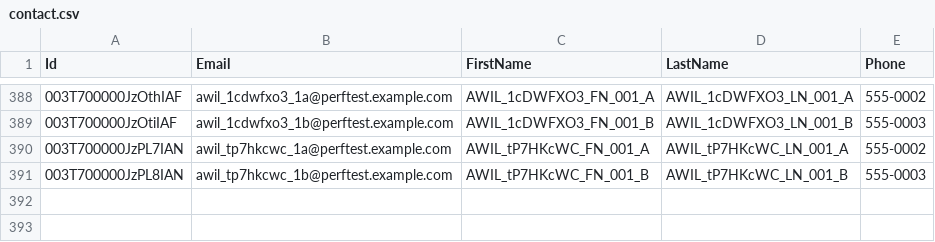
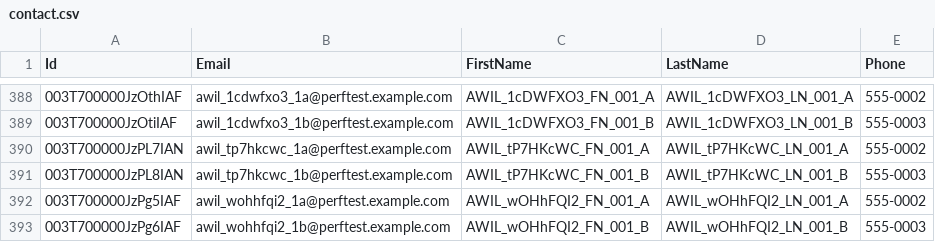
Before and after one commit to saalibilli/GHTestRepoLarge03, a CSV file: dataset/contact.csv, drawn as a sheet; only a part is shown, gaps mark what is left out.

```diff
--- a/dataset/contact.csv
+++ b/dataset/contact.csv
@@ -391 +391,3 @@ Id,Email,FirstName,LastName,Phone
 003T700000JzPL8IAN,awil_tp7hkcwc_1b@perftest.example.com,AWIL_tP7HKcWC_FN_001_B,AWIL_tP7HKcWC_LN_001_B,555-0003
+003T700000JzPg5IAF,awil_wohhfqi2_1a@perftest.example.com,AWIL_wOHhFQI2_FN_001_A,AWIL_wOHhFQI2_LN_001_A,555-0002
+003T700000JzPg6IAF,awil_wohhfqi2_1b@perftest.example.com,AWIL_wOHhFQI2_FN_001_B,AWIL_wOHhFQI2_LN_001_B,555-0003
```
Also changed, not shown: dataset/account.csv, dataset/opportunity.csv, 3 other files.
